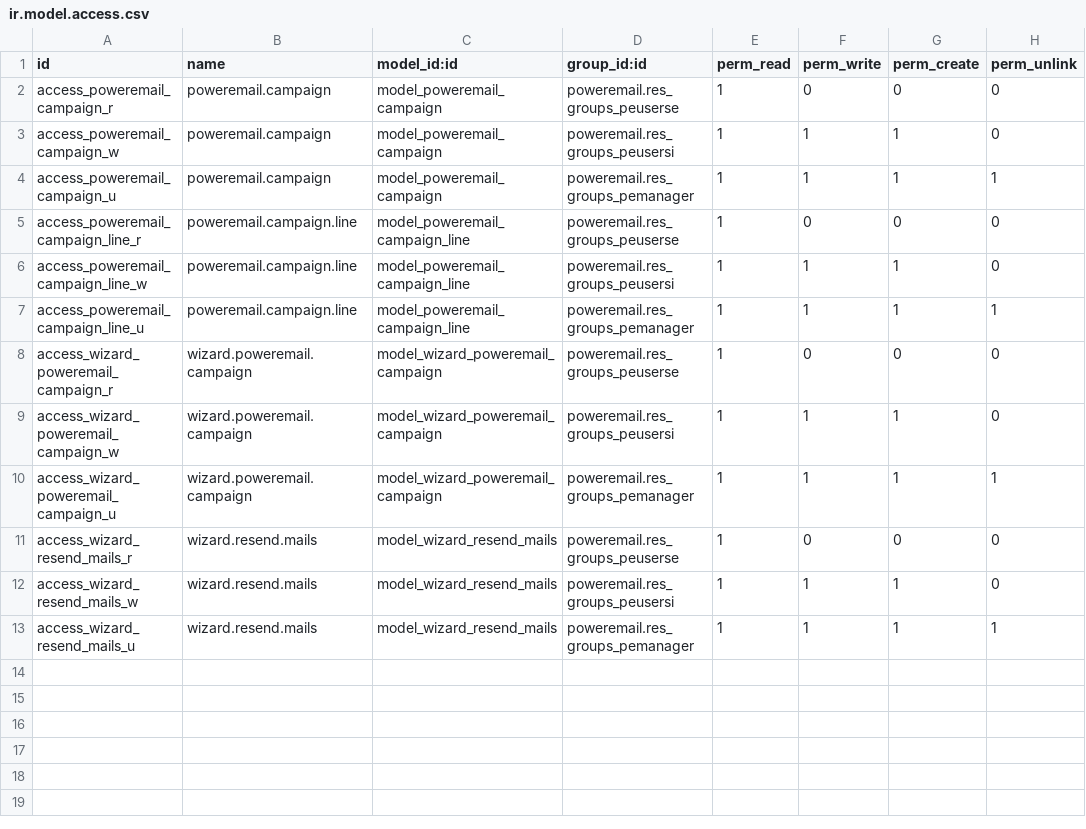
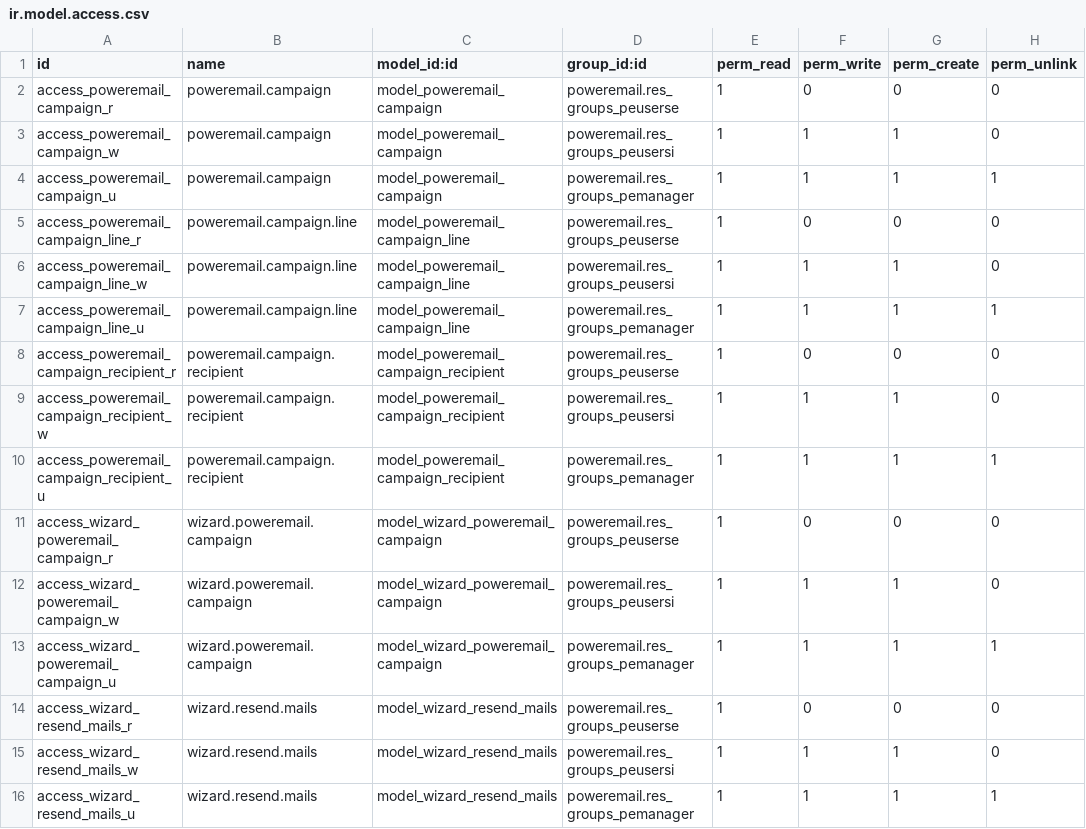
Before and after one commit to gisce/poweremail-modules, a CSV file: poweremail_campaign/security/ir.model.access.csv, drawn as a sheet.

Commit message:
Add CSV recipients for poweremail campaigns
Refs #75

Co-authored-by: polsala <15796004+polsala@users.noreply.github.com>

```diff
--- a/poweremail_campaign/security/ir.model.access.csv
+++ b/poweremail_campaign/security/ir.model.access.csv
@@ -7,2 +7,5 @@
 "access_poweremail_campaign_line_u","poweremail.campaign.line","model_poweremail_campaign_line","poweremail.res_groups_pemanager",1,1,1,1
+"access_poweremail_campaign_recipient_r","poweremail.campaign.recipient","model_poweremail_campaign_recipient","poweremail.res_groups_peuserse",1,0,0,0
+"access_poweremail_campaign_recipient_w","poweremail.campaign.recipient","model_poweremail_campaign_recipient","poweremail.res_groups_peusersi",1,1,1,0
+"access_poweremail_campaign_recipient_u","poweremail.campaign.recipient","model_poweremail_campaign_recipient","poweremail.res_groups_pemanager",1,1,1,1
 "access_wizard_poweremail_campaign_r","wizard.poweremail.campaign","model_wizard_poweremail_campaign","poweremail.res_groups_peuserse",1,0,0,0
```
Also changed, not shown: 10 other files.
